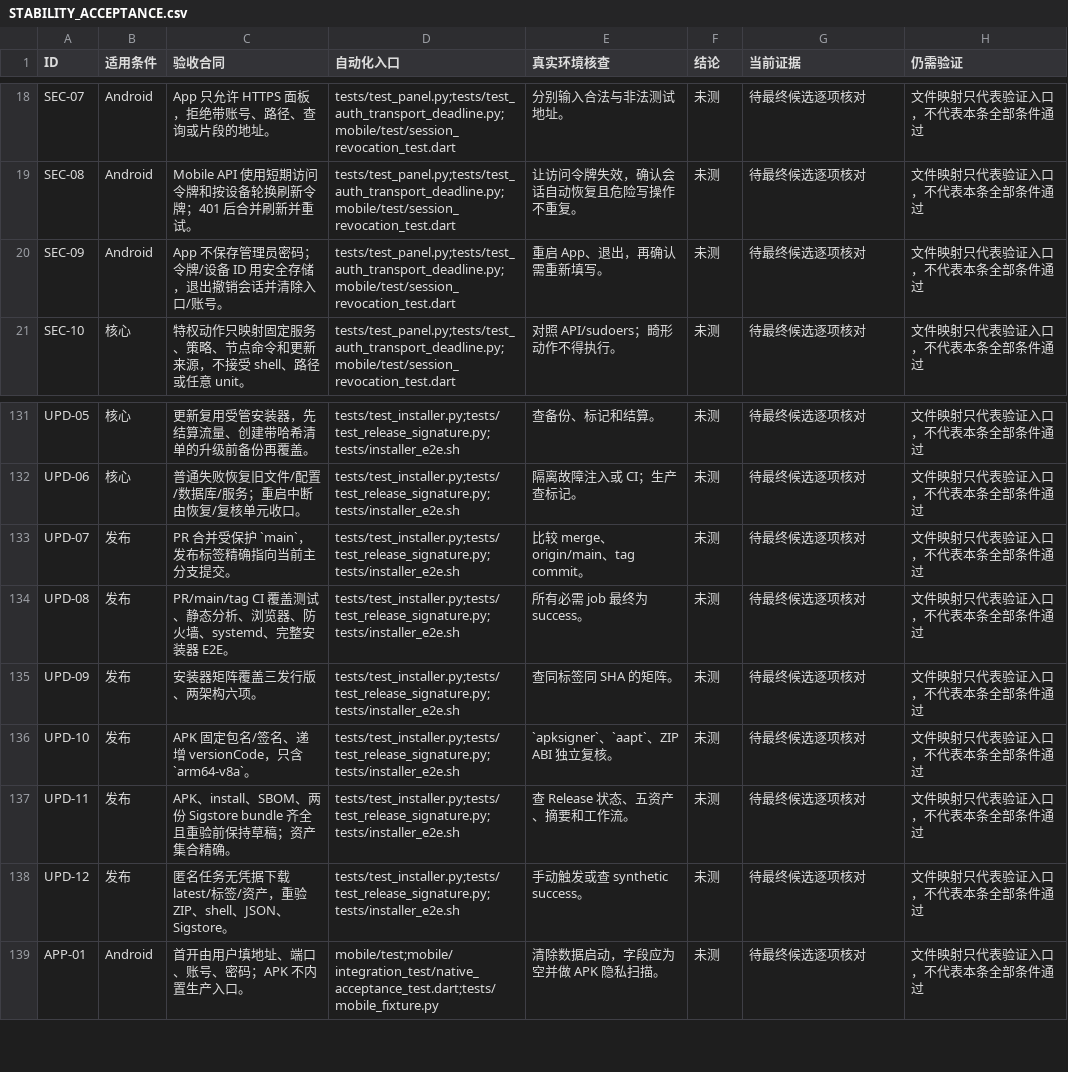
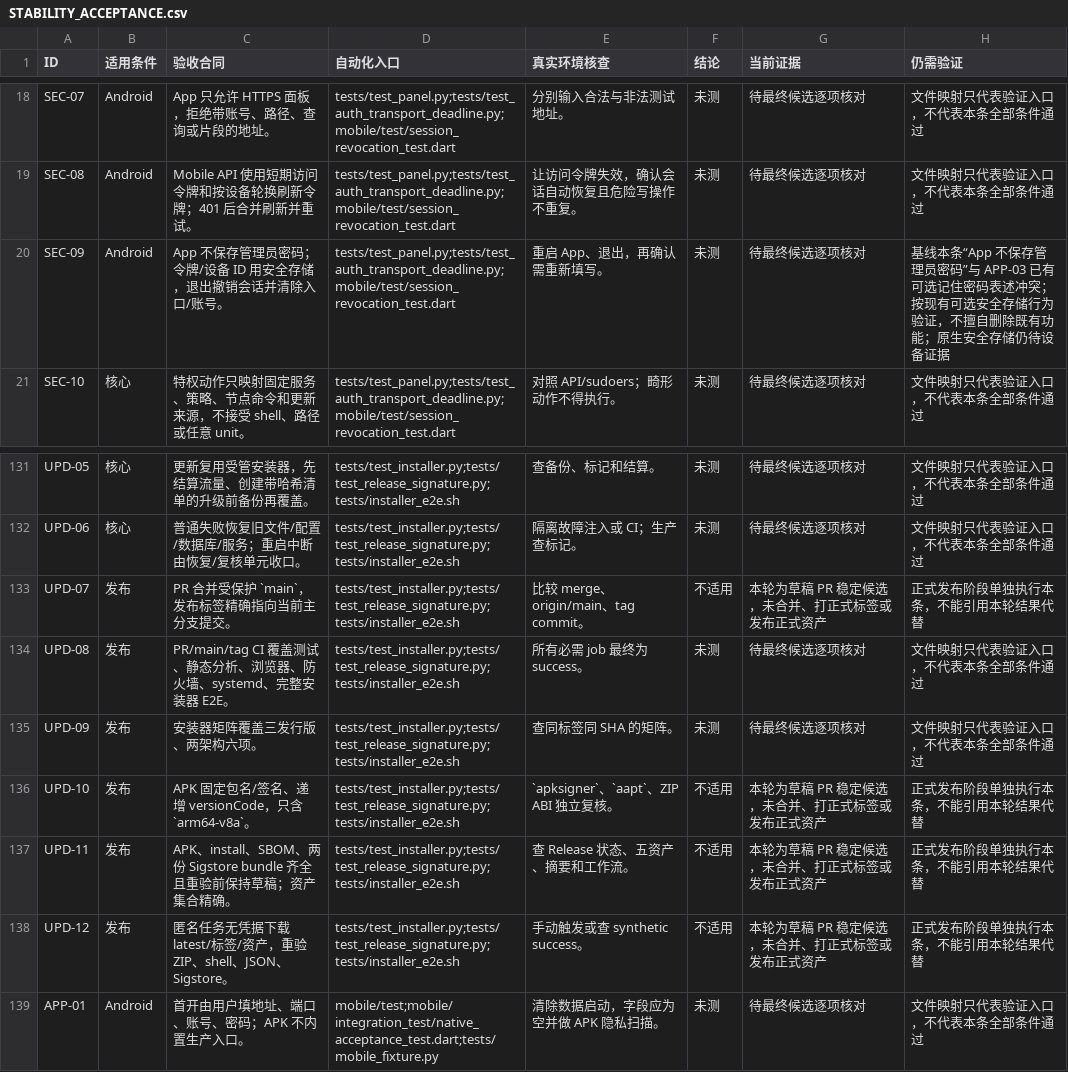
Before and after one commit to Elegying/Hysteria2-panel, a CSV file: docs/STABILITY_ACCEPTANCE.csv, drawn as a sheet; only a part is shown, gaps mark what is left out.

```diff
--- a/docs/STABILITY_ACCEPTANCE.csv
+++ b/docs/STABILITY_ACCEPTANCE.csv
@@ -19,3 +19,3 @@ SEC-07,Android,App 只允许 HTTPS 面板，拒绝带账号、路径、查询或
 SEC-08,Android,Mobile API 使用短期访问令牌和按设备轮换刷新令牌；401 后合并刷新并重试。,tests/test_panel.py;tests/test_auth_transport_deadline.py;mobile/test/session_revocation_test.dart,让访问令牌失效，确认会话自动恢复且危险写操作不重复。,未测,待最终候选逐项核对,文件映射只代表验证入口，不代表本条全部条件通过
-SEC-09,Android,App 不保存管理员密码；令牌/设备 ID 用安全存储，退出撤销会话并清除入口/账号。,tests/test_panel.py;tests/test_auth_transport_deadline.py;mobile/test/session_revocation_test.dart,重启 App、退出，再确认需重新填写。,未测,待最终候选逐项核对,文件映射只代表验证入口，不代表本条全部条件通过
+SEC-09,Android,App 不保存管理员密码；令牌/设备 ID 用安全存储，退出撤销会话并清除入口/账号。,tests/test_panel.py;tests/test_auth_transport_deadline.py;mobile/test/session_revocation_test.dart,重启 App、退出，再确认需重新填写。,未测,待最终候选逐项核对,基线本条“App 不保存管理员密码”与 APP-03 已有可选记住密码表述冲突；按现有可选安全存储行为验证，不擅自删除既有功能；原生安全存储仍待设备证据
 SEC-10,核心,特权动作只映射固定服务、策略、节点命令和更新来源，不接受 shell、路径或任意 unit。,tests/test_panel.py;tests/test_auth_transport_deadline.py;mobile/test/session_revocation_test.dart,对照 API/sudoers；畸形动作不得执行。,未测,待最终候选逐项核对,文件映射只代表验证入口，不代表本条全部条件通过
@@ -132,8 +132,8 @@ UPD-05,核心,更新复用受管安装器，先结算流量、创建带哈希清
 UPD-06,核心,普通失败恢复旧文件/配置/数据库/服务；重启中断由恢复/复核单元收口。,tests/test_installer.py;tests/test_release_signature.py;tests/installer_e2e.sh,隔离故障注入或 CI；生产查标记。,未测,待最终候选逐项核对,文件映射只代表验证入口，不代表本条全部条件通过
-UPD-07,发布,PR 合并受保护 `main`，发布标签精确指向当前主分支提交。,tests/test_installer.py;tests/test_release_signature.py;tests/installer_e2e.sh,比较 merge、origin/main、tag commit。,未测,待最终候选逐项核对,文件映射只代表验证入口，不代表本条全部条件通过
+UPD-07,发布,PR 合并受保护 `main`，发布标签精确指向当前主分支提交。,tests/test_installer.py;tests/test_release_signature.py;tests/installer_e2e.sh,比较 merge、origin/main、tag commit。,不适用,本轮为草稿 PR 稳定候选，未合并、打正式标签或发布正式资产,正式发布阶段单独执行本条，不能引用本轮结果代替
 UPD-08,发布,PR/main/tag CI 覆盖测试、静态分析、浏览器、防火墙、systemd、完整安装器 E2E。,tests/test_installer.py;tests/test_release_signature.py;tests/installer_e2e.sh,所有必需 job 最终为 success。,未测,待最终候选逐项核对,文件映射只代表验证入口，不代表本条全部条件通过
 UPD-09,发布,安装器矩阵覆盖三发行版、两架构六项。,tests/test_installer.py;tests/test_release_signature.py;tests/installer_e2e.sh,查同标签同 SHA 的矩阵。,未测,待最终候选逐项核对,文件映射只代表验证入口，不代表本条全部条件通过
-UPD-10,发布,APK 固定包名/签名、递增 versionCode，只含 `arm64-v8a`。,tests/test_installer.py;tests/test_release_signature.py;tests/installer_e2e.sh,`apksigner`、`aapt`、ZIP ABI 独立复核。,未测,待最终候选逐项核对,文件映射只代表验证入口，不代表本条全部条件通过
-UPD-11,发布,APK、install、SBOM、两份 Sigstore bundle 齐全且重验前保持草稿；资产集合精确。,tests/test_installer.py;tests/test_release_signature.py;tests/installer_e2e.sh,查 Release 状态、五资产、摘要和工作流。,未测,待最终候选逐项核对,文件映射只代表验证入口，不代表本条全部条件通过
-UPD-12,发布,匿名任务无凭据下载 latest/标签/资产，重验 ZIP、shell、JSON、Sigstore。,tests/test_installer.py;tests/test_release_signature.py;tests/installer_e2e.sh,手动触发或查 synthetic success。,未测,待最终候选逐项核对,文件映射只代表验证入口，不代表本条全部条件通过
+UPD-10,发布,APK 固定包名/签名、递增 versionCode，只含 `arm64-v8a`。,tests/test_installer.py;tests/test_release_signature.py;tests/installer_e2e.sh,`apksigner`、`aapt`、ZIP ABI 独立复核。,不适用,本轮为草稿 PR 稳定候选，未合并、打正式标签或发布正式资产,正式发布阶段单独执行本条，不能引用本轮结果代替
+UPD-11,发布,APK、install、SBOM、两份 Sigstore bundle 齐全且重验前保持草稿；资产集合精确。,tests/test_installer.py;tests/test_release_signature.py;tests/installer_e2e.sh,查 Release 状态、五资产、摘要和工作流。,不适用,本轮为草稿 PR 稳定候选，未合并、打正式标签或发布正式资产,正式发布阶段单独执行本条，不能引用本轮结果代替
+UPD-12,发布,匿名任务无凭据下载 latest/标签/资产，重验 ZIP、shell、JSON、Sigstore。,tests/test_installer.py;tests/test_release_signature.py;tests/installer_e2e.sh,手动触发或查 synthetic success。,不适用,本轮为草稿 PR 稳定候选，未合并、打正式标签或发布正式资产,正式发布阶段单独执行本条，不能引用本轮结果代替
 APP-01,Android,首开由用户填地址、端口、账号、密码；APK 不内置生产入口。,mobile/test;mobile/integration_test/native_acceptance_test.dart;tests/mobile_fixture.py,清除数据启动，字段应为空并做 APK 隐私扫描。,未测,待最终候选逐项核对,文件映射只代表验证入口，不代表本条全部条件通过
```
Also changed, not shown: 4 other files.
